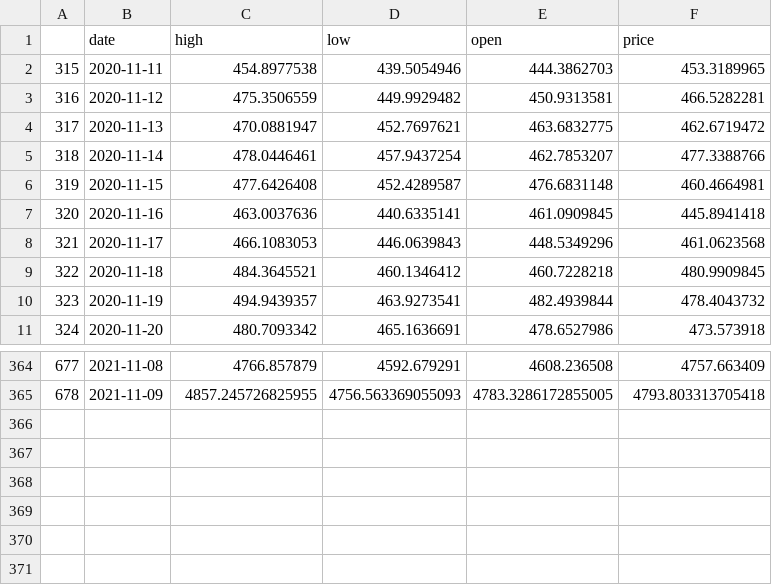
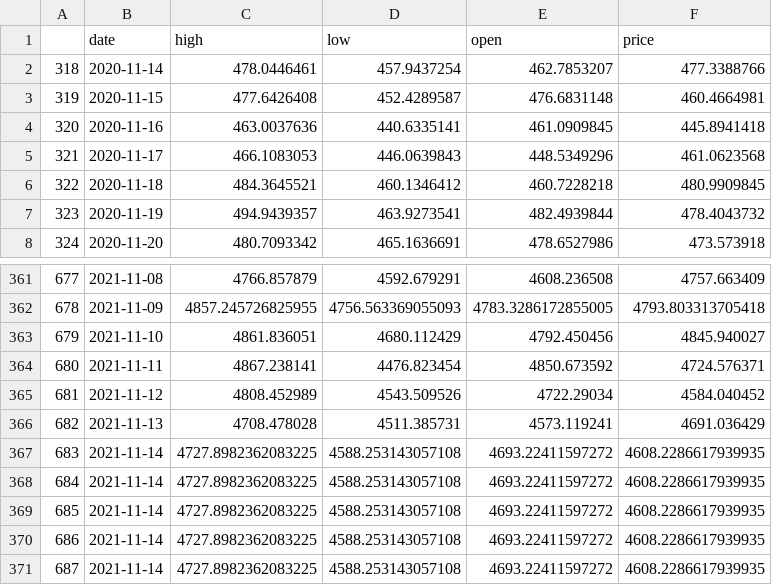
Before and after one commit to CRYPTIC-THESIS/gui, a CSV file: user/csv/db_eth.csv, drawn as a sheet; only a part is shown, gaps mark what is left out; removed rows and columns are numbered as before the commit, all else as after; the diff names each change by its address in the sheet, - before the commit and + after, or states it on an @@ line.

```diff
--- a/user/csv/db_eth.csv
+++ b/user/csv/db_eth.csv
-row 2: 315 | 2020-11-11 | 454.8977538 | 439.5054946 | 444.3862703 | 453.3189965
-row 3: 316 | 2020-11-12 | 475.3506559 | 449.9929482 | 450.9313581 | 466.5282281
-row 4: 317 | 2020-11-13 | 470.0881947 | 452.7697621 | 463.6832775 | 462.6719472
+row 363: 679 | 2021-11-10 | 4861.836051 | 4680.112429 | 4792.450456 | 4845.940027
+row 364: 680 | 2021-11-11 | 4867.238141 | 4476.823454 | 4850.673592 | 4724.576371
+row 365: 681 | 2021-11-12 | 4808.452989 | 4543.509526 | 4722.29034 | 4584.040452
+row 366: 682 | 2021-11-13 | 4708.478028 | 4511.385731 | 4573.119241 | 4691.036429
+row 367: 683 | 2021-11-14 | 4727.8982362083225 | 4588.253143057108 | 4693.22411597272 | 4608.2286617939935
+row 368: 684 | 2021-11-14 | 4727.8982362083225 | 4588.253143057108 | 4693.22411597272 | 4608.2286617939935
+row 369: 685 | 2021-11-14 | 4727.8982362083225 | 4588.253143057108 | 4693.22411597272 | 4608.2286617939935
+row 370: 686 | 2021-11-14 | 4727.8982362083225 | 4588.253143057108 | 4693.22411597272 | 4608.2286617939935
+row 371: 687 | 2021-11-14 | 4727.8982362083225 | 4588.253143057108 | 4693.22411597272 | 4608.2286617939935
```
Also changed, not shown: user/csv/db_btc.csv, user/csv/db_doge.csv, 27 other files.
